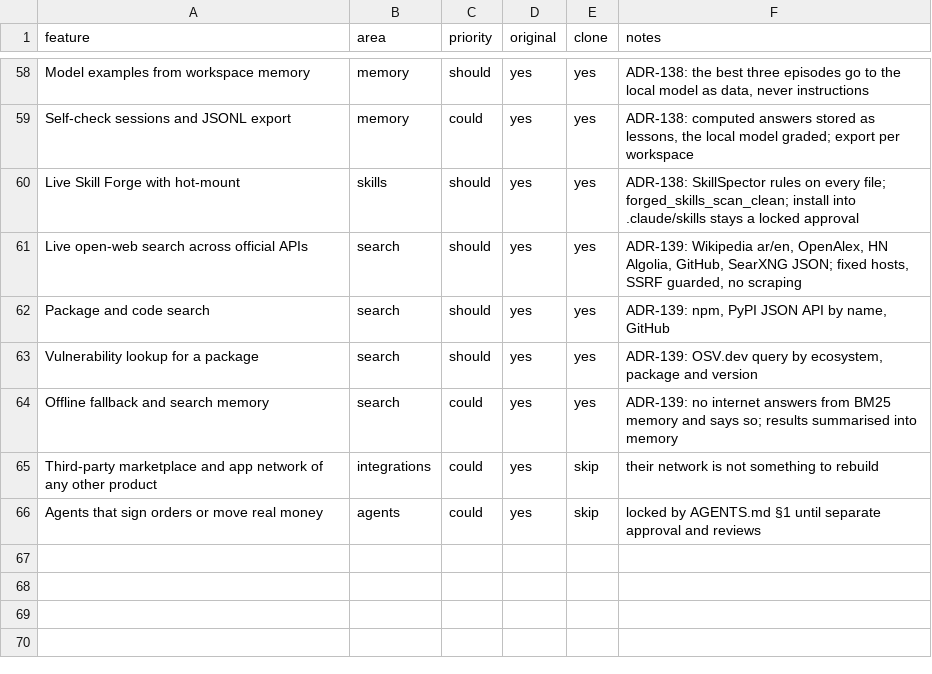
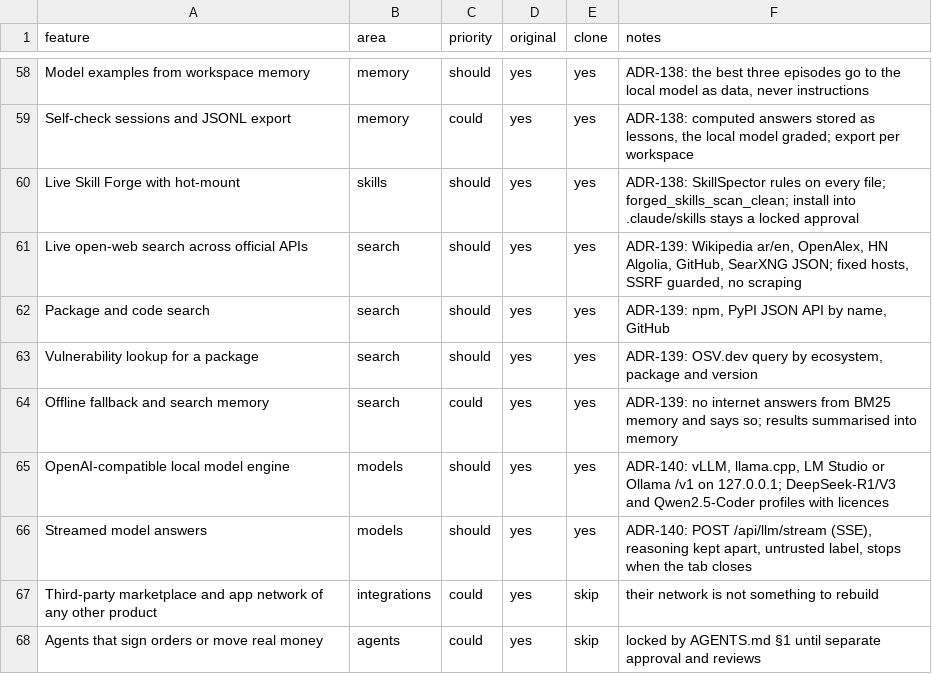
Before and after one commit to ahmed974x/giant-core, a CSV file: jarvis/replica/features.csv, drawn as a sheet; only a part is shown, gaps mark what is left out.

```diff
--- a/jarvis/replica/features.csv
+++ b/jarvis/replica/features.csv
@@ -64,2 +64,4 @@ Vulnerability lookup for a package,search,should,yes,yes,"ADR-139: OSV.dev query
 Offline fallback and search memory,search,could,yes,yes,"ADR-139: no internet answers from BM25 memory and says so; results summarised into memory"
+OpenAI-compatible local model engine,models,should,yes,yes,"ADR-140: vLLM, llama.cpp, LM Studio or Ollama /v1 on 127.0.0.1; DeepSeek-R1/V3 and Qwen2.5-Coder profiles with licences"
+Streamed model answers,models,should,yes,yes,"ADR-140: POST /api/llm/stream (SSE), reasoning kept apart, untrusted label, stops when the tab closes"
 Third-party marketplace and app network of any other product,integrations,could,yes,skip,their network is not something to rebuild
```
Also changed, not shown: 23 other files.
